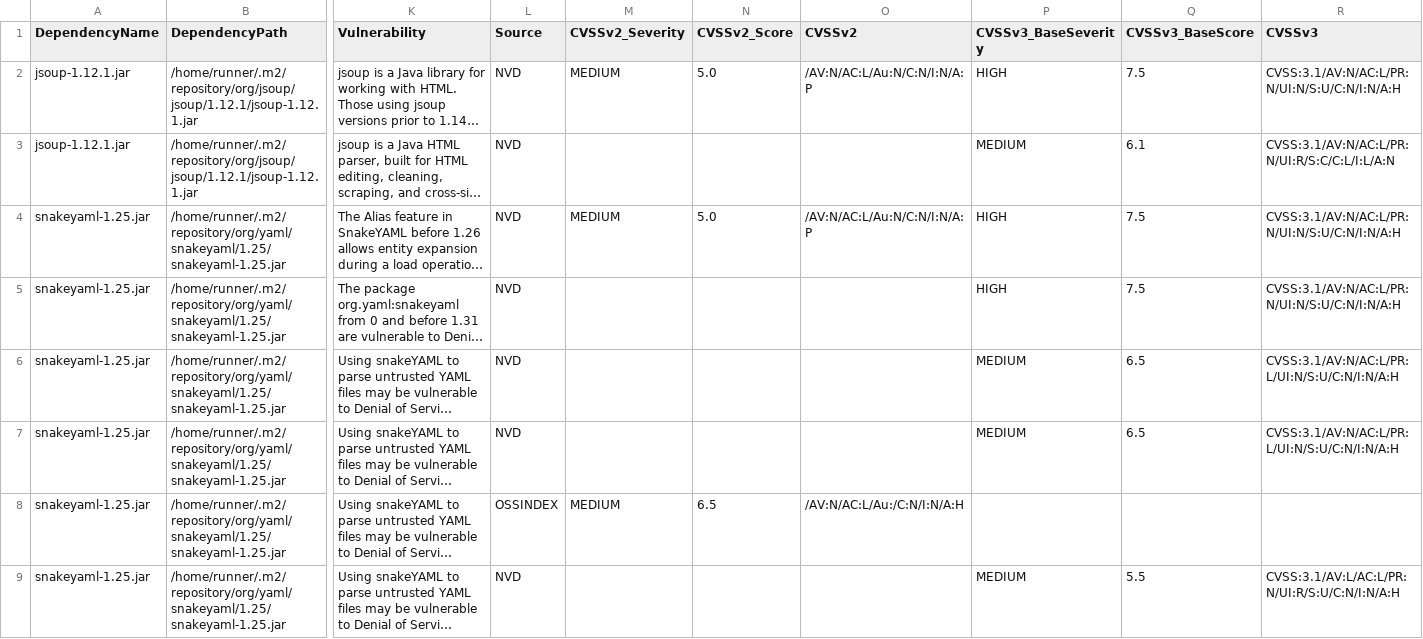
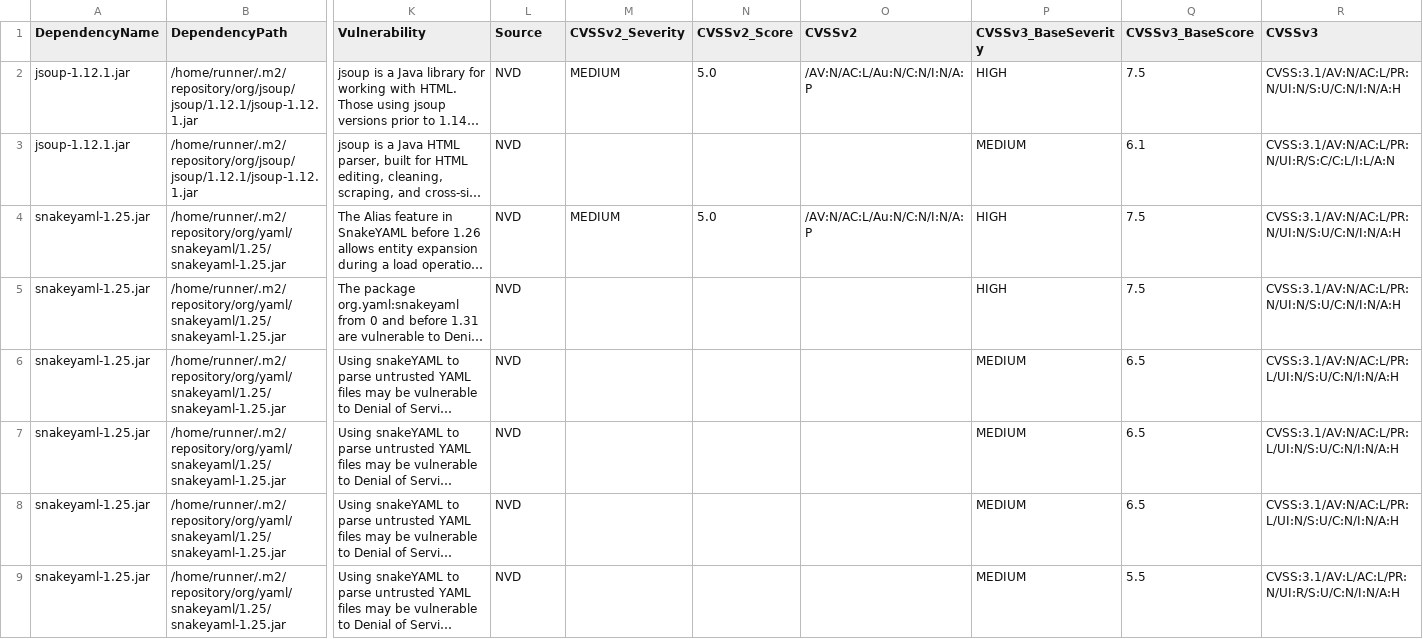
Before and after one commit to piotr-yuxuan/walter-ci, a CSV file: doc/known-vulnerabilities.csv, drawn as a sheet; only a part is shown, gaps mark what is left out; long unchanged cells end in …; the diff names each change by its address in the sheet, - before the commit and + after, or states it on an @@ line.

Commit message:
Update known vulnerabilities

```diff
--- a/doc/known-vulnerabilities.csv
+++ b/doc/known-vulnerabilities.csv
-L8 (Source): OSSINDEX
+L8 (Source): NVD
-M8 (CVSSv2_Severity): MEDIUM
+M8 (CVSSv2_Severity): (empty)
-N8 (CVSSv2_Score): 6.5
+N8 (CVSSv2_Score): (empty)
-O8 (CVSSv2): /AV:N/AC:L/Au:/C:N/I:N/A:H
+O8 (CVSSv2): (empty)
-P8 (CVSSv3_BaseSeverity): (empty)
+P8 (CVSSv3_BaseSeverity): MEDIUM
-Q8 (CVSSv3_BaseScore): (empty)
+Q8 (CVSSv3_BaseScore): 6.5
-R8 (CVSSv3): (empty)
+R8 (CVSSv3): CVSS:3.1/AV:N/AC:L/PR:L/UI:N/S:U/C:N/I:N/A:H
```
